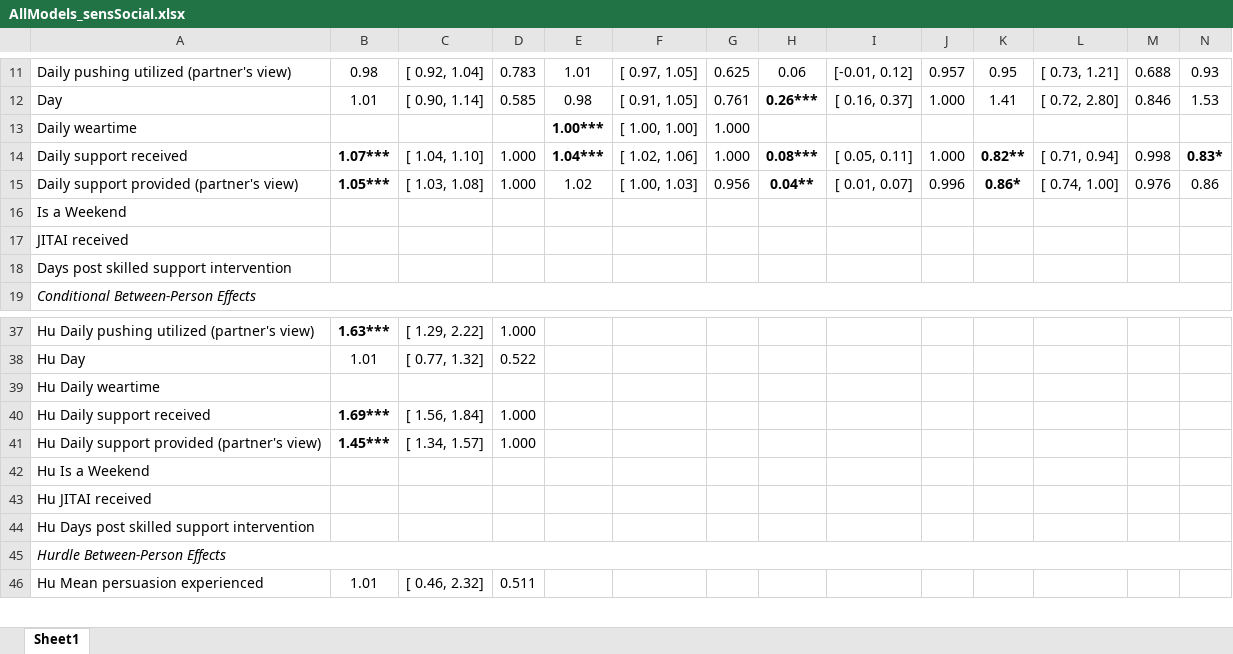
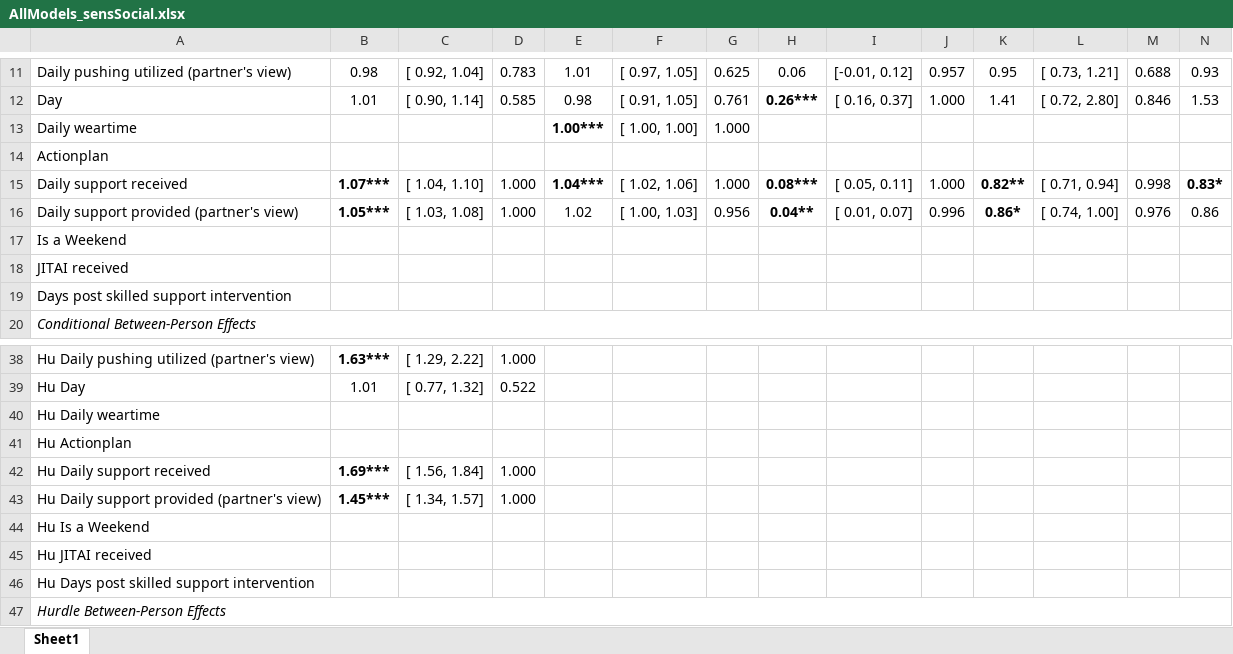
Before and after one commit to Pascal-Kueng/02TimeAndTiesControl, an Excel workbook: Output/AllModels_sensSocial.xlsx, sheet Sheet1, drawn as a sheet; only a part is shown, gaps mark what is left out; the shorter side is filled out with more unchanged rows; values as stored, in another font and other column widths than the file's, no borders; rows hold the shown columns only; the diff names each change by its address in the sheet, - before the commit and + after, or states it on an @@ line.

```diff
--- a/Output/AllModels_sensSocial.xlsx (sheet Sheet1)
+++ b/Output/AllModels_sensSocial.xlsx (sheet Sheet1)
+row 14: Actionplan
+row 41: Hu Actionplan
```
Also changed, not shown: Output/AllModelsFinal.xlsx, Output/AllModelsNoPushing.xlsx, 10 other files.
